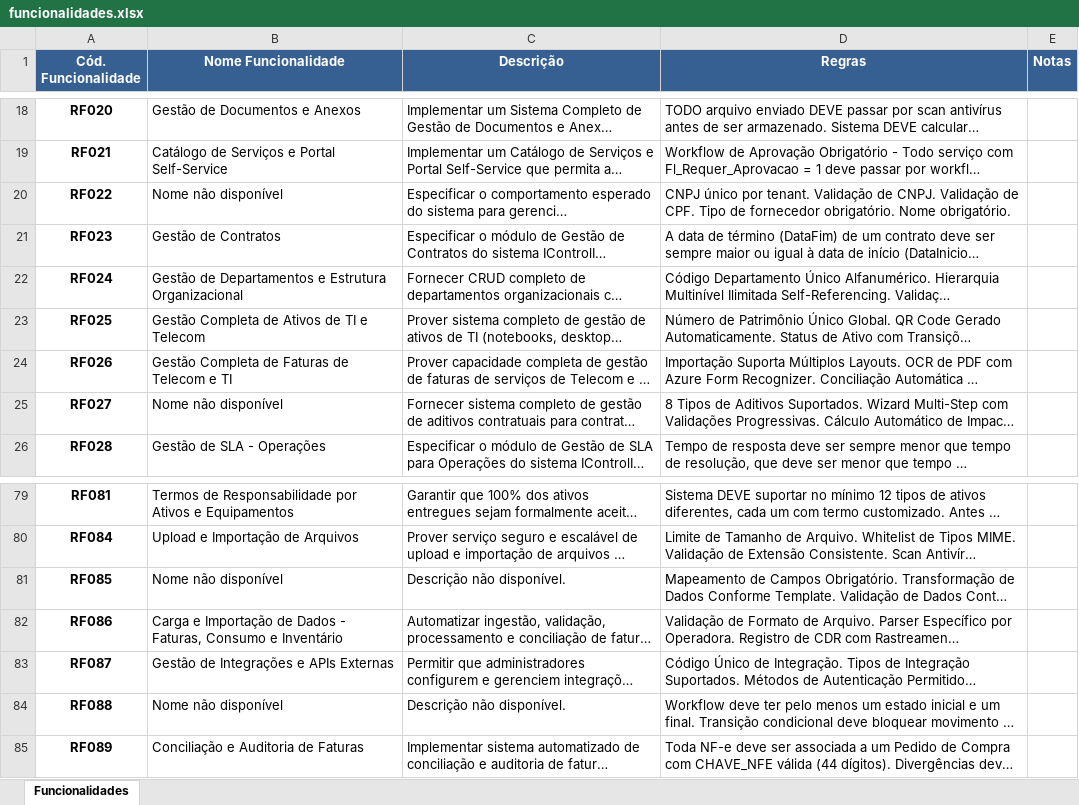
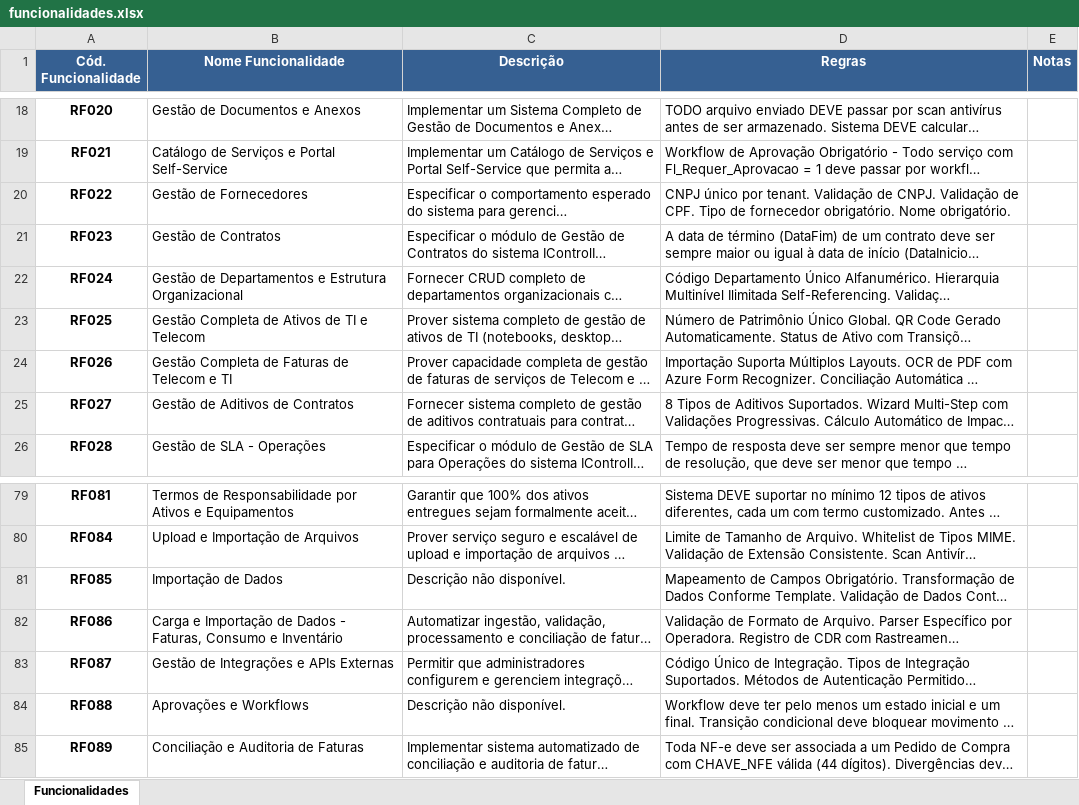
Before and after one commit to alc-br/Governanca-por-IA-IControlIT-Refatoracao, an Excel workbook: funcionalidades.xlsx, sheet Funcionalidades, drawn as a sheet; only a part is shown, gaps mark what is left out; long unchanged cells end in …; values as stored, in another font and other column widths than the file's, no borders; the diff covers the shown part only; the diff names each change by its address in the sheet, - before the commit and + after, or states it on an @@ line.

```diff
--- a/funcionalidades.xlsx (sheet Funcionalidades)
+++ b/funcionalidades.xlsx (sheet Funcionalidades)
-B20 (Nome Funcionalidade): Nome não disponível
+B20 (Nome Funcionalidade): Gestão de Fornecedores
-B25 (Nome Funcionalidade): Nome não disponível
+B25 (Nome Funcionalidade): Gestão de Aditivos de Contratos
-B81 (Nome Funcionalidade): Nome não disponível
+B81 (Nome Funcionalidade): Importação de Dados
-B84 (Nome Funcionalidade): Nome não disponível
+B84 (Nome Funcionalidade): Aprovações e Workflows
```
Also changed, not shown: 21 edited cells elsewhere in this sheet, 1 other file.
